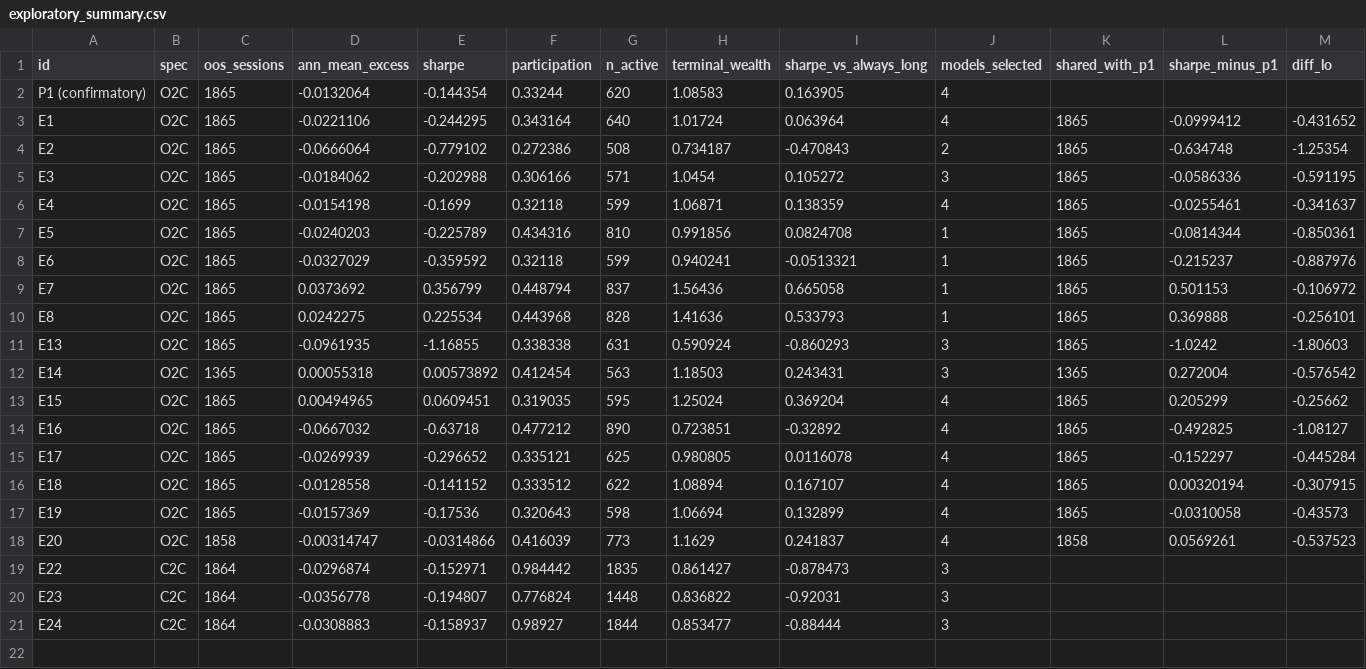
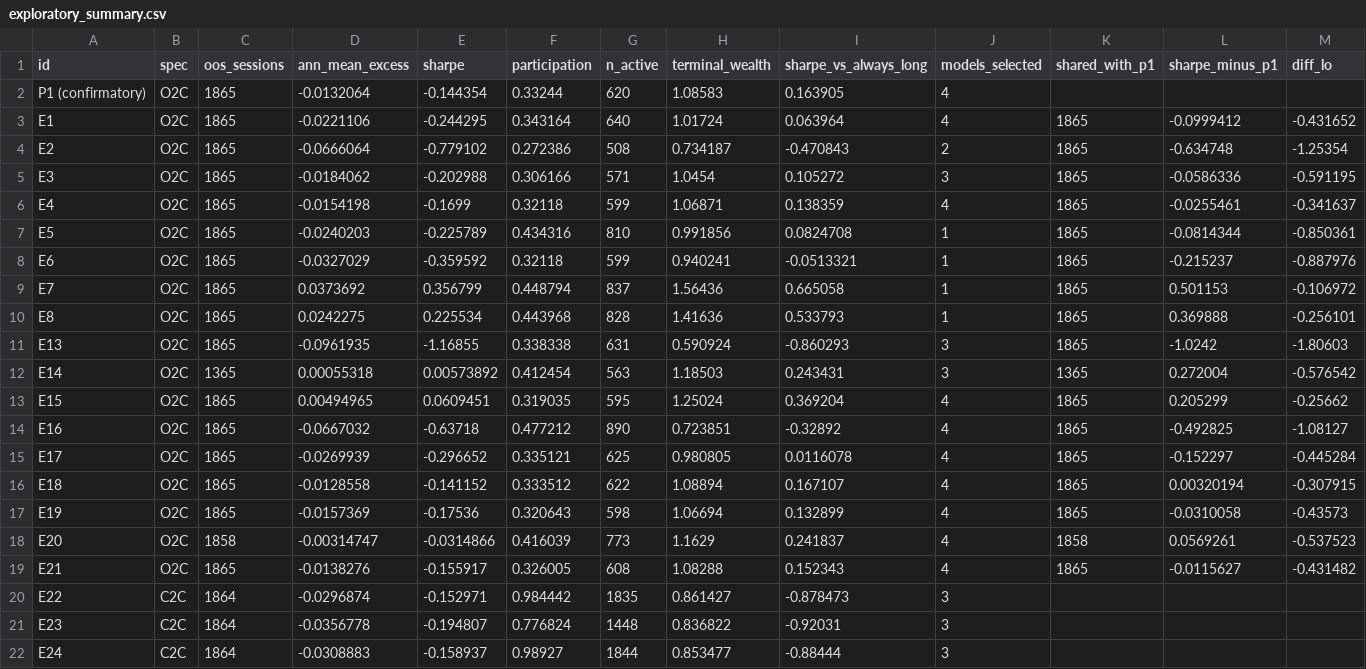
Before and after one commit to yg3072-debug/spy-next-day-signal-research, a CSV file: results/exploratory_summary.csv, drawn as a sheet; only a part is shown; rows hold the shown columns only; the diff names each change by its address in the sheet, - before the commit and + after, or states it on an @@ line.

```diff
--- a/results/exploratory_summary.csv
+++ b/results/exploratory_summary.csv
+row 19: E21 | O2C | 1865 | -0.0138276 | -0.155917 | 0.326005 | 608 | 1.08288 | 0.152343 | 4 | 1865 | -0.0115627 | -0.431482
```
Also changed, not shown: results/experiment_registry.csv, 20 other files.
